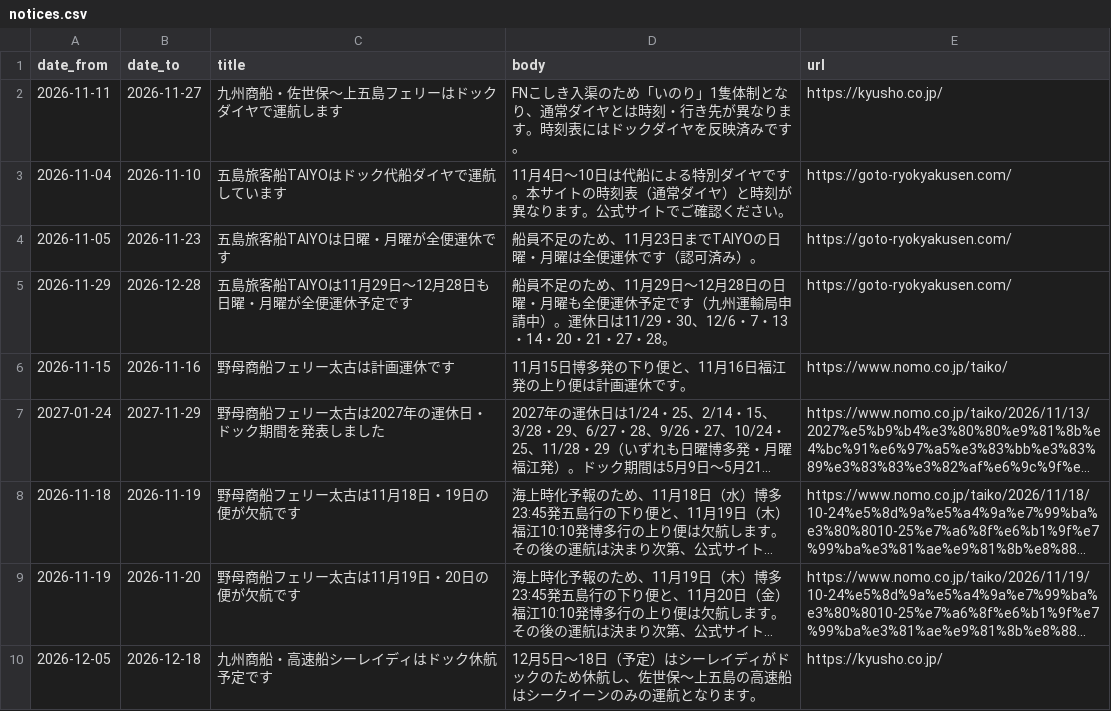
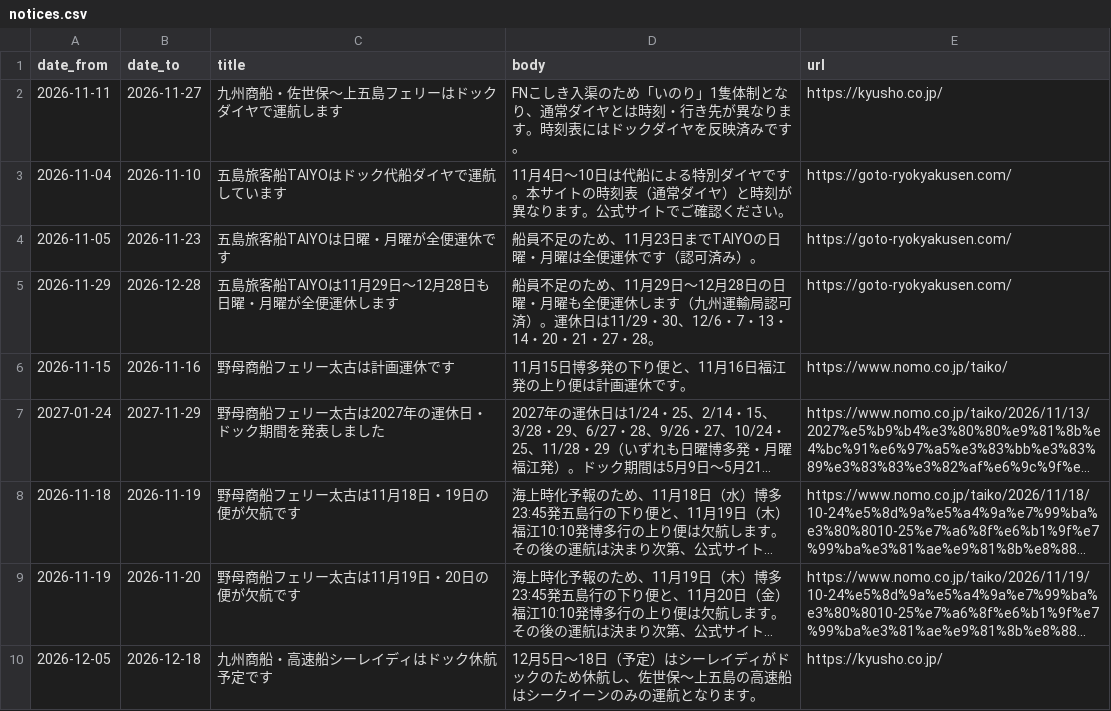
Before and after one commit to 510010/shinkamigoto-route-guide, a CSV file: data/notices.csv, drawn as a sheet; long unchanged cells end in ….

Commit message:
五島旅客船TAIYO 11/29〜12/28の日月運休が認可済に（申請中→認可済）

```diff
--- a/data/notices.csv
+++ b/data/notices.csv
@@ -4,3 +4,3 @@ date_from,date_to,title,body,url
 2026-11-05,2026-11-23,五島旅客船TAIYOは日曜・月曜が全便運休です,船員不足のため、11月23日までTAIYOの日曜・月曜は全便運休です（認可済み）。,https://goto-ryokyakusen.com/
-2026-11-29,2026-12-28,五島旅客船TAIYOは11月29日〜12月28日も日曜・月曜が全便運休予定です,船員不足のため、11月29日〜12月28日の日曜・月曜も全便運休予定です（九州運輸局申請中）。運休日は11/29・30、12/6・7・13・14・20・21・27・28。,https://goto-ryokyakusen.com/
+2026-11-29,2026-12-28,五島旅客船TAIYOは11月29日〜12月28日も日曜・月曜が全便運休します,船員不足のため、11月29日〜12月28日の日曜・月曜も全便運休します（九州運輸局認可済）。運休日は11/29・30、12/6・7・13・14・20・21・27・28。,https://goto-ryokyakusen.com/
 2026-11-15,2026-11-16,野母商船フェリー太古は計画運休です,11月15日博多発の下り便と、11月16日福江発の上り便は計画運休です。,https://www.nomo.co.jp/taiko/
```
Also changed, not shown: data/exceptions.csv, 1 other file.
